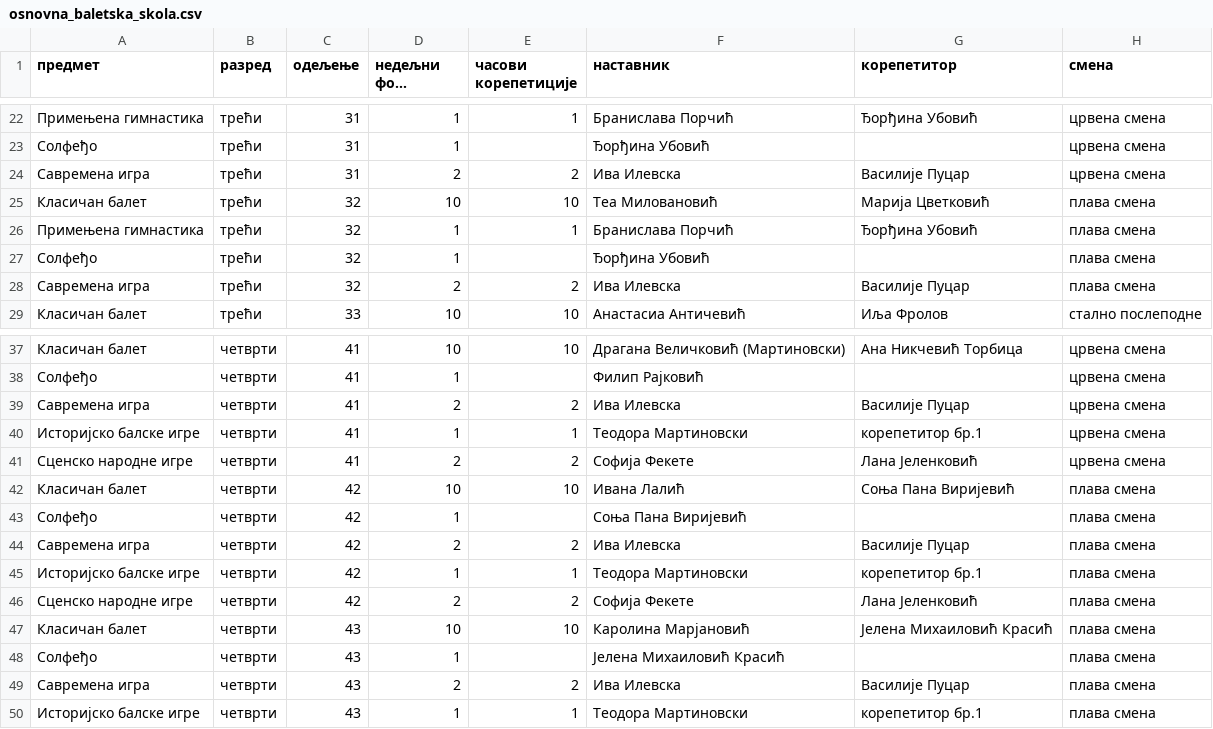
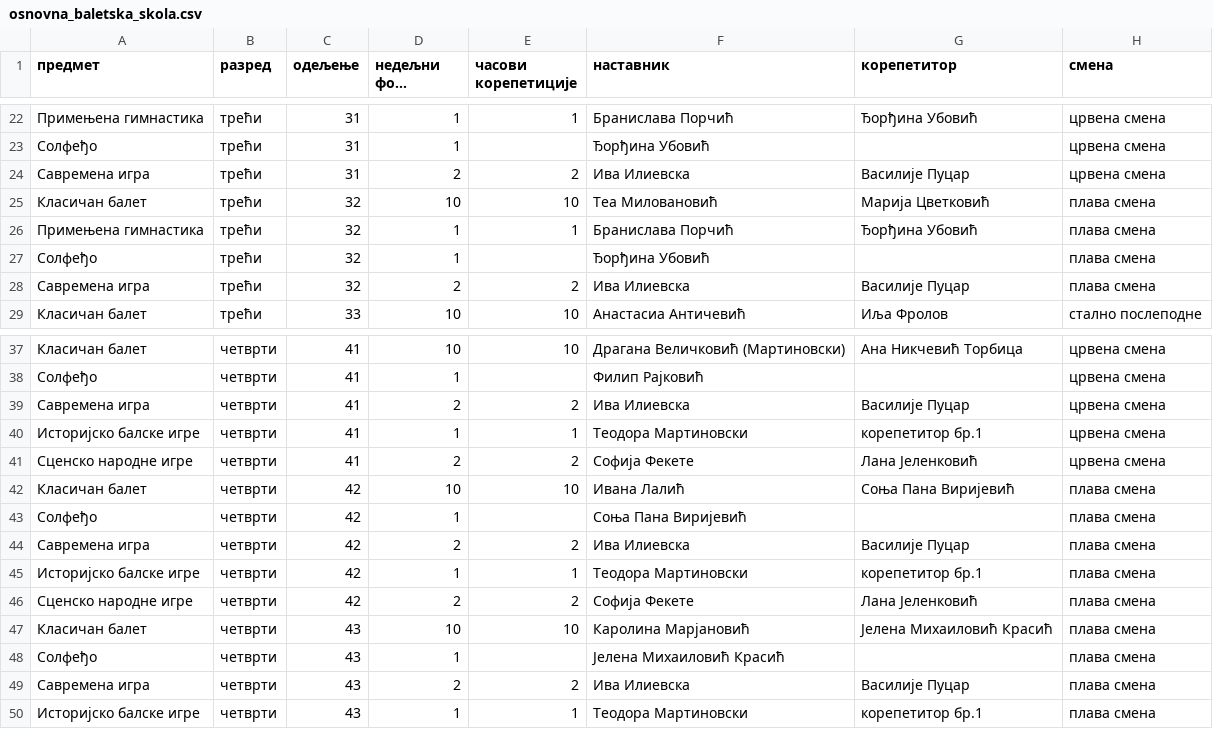
Before and after one commit to natasaikovic/raspored-casova, a CSV file: ulazi/osnovna_baletska_skola.csv, drawn as a sheet; only a part is shown, gaps mark what is left out; long unchanged cells end in ….

Commit message:
data: ažuriraj ulaz osnovne baletske škole

```diff
--- a/ulazi/osnovna_baletska_skola.csv
+++ b/ulazi/osnovna_baletska_skola.csv
@@ -23,3 +23,3 @@
 Солфеђо,трећи,31,1,,Ђорђина Убовић,,црвена смена
-Савремена игра,трећи,31,2,2,Ива Илевска,Василије Пуцар,црвена смена
+Савремена игра,трећи,31,2,2,Ива Илиевска,Василије Пуцар,црвена смена
 Класичан балет,трећи,32,10,10,Теа Миловановић,Марија Цветковић,плава смена
@@ -27,3 +27,3 @@
 Солфеђо,трећи,32,1,,Ђорђина Убовић,,плава смена
-Савремена игра,трећи,32,2,2,Ива Илевска,Василије Пуцар,плава смена
+Савремена игра,трећи,32,2,2,Ива Илиевска,Василије Пуцар,плава смена
 Класичан балет,трећи,33,10,10,Анастасиа Античевић,Иља Фролов,стално послеподне
@@ -38,3 +38,3 @@
 Солфеђо,четврти,41,1,,Филип Рајковић,,црвена смена
-Савремена игра,четврти,41,2,2,Ива Илевска,Василије Пуцар,црвена смена
+Савремена игра,четврти,41,2,2,Ива Илиевска,Василије Пуцар,црвена смена
 Историјско балске игре,четврти,41,1,1,Теодора Мартиновски,корепетитор бр.1,црвена смена
@@ -43,3 +43,3 @@
 Солфеђо,четврти,42,1,,Соња Пана Виријевић,,плава смена
-Савремена игра,четврти,42,2,2,Ива Илевска,Василије Пуцар,плава смена
+Савремена игра,четврти,42,2,2,Ива Илиевска,Василије Пуцар,плава смена
 Историјско балске игре,четврти,42,1,1,Теодора Мартиновски,корепетитор бр.1,плава смена
@@ -48,3 +48,3 @@
 Солфеђо,четврти,43,1,,Јелена Михаиловић Красић,,плава смена
-Савремена игра,четврти,43,2,2,Ива Илевска,Василије Пуцар,плава смена
+Савремена игра,четврти,43,2,2,Ива Илиевска,Василије Пуцар,плава смена
 Историјско балске игре,четврти,43,1,1,Теодора Мартиновски,корепетитор бр.1,плава смена
```
